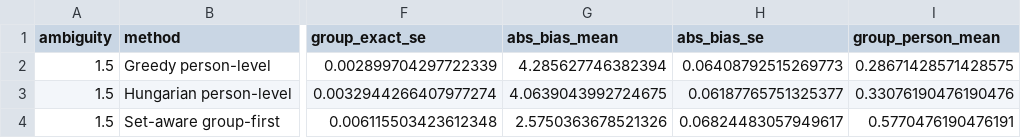
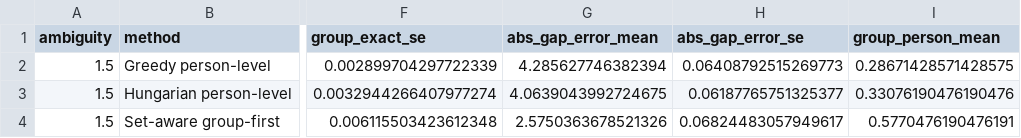
Before and after one commit to finite-sample/setjoin, a CSV file: ms/results/baseline_summary.csv, drawn as a sheet; only a part is shown, gaps mark what is left out; the diff names each change by its address in the sheet, - before the commit and + after, or states it on an @@ line.

```diff
--- a/ms/results/baseline_summary.csv
+++ b/ms/results/baseline_summary.csv
-G1: abs_bias_mean
+G1: abs_gap_error_mean
-H1: abs_bias_se
+H1: abs_gap_error_se
```
Also changed, not shown: ms/results/baseline_runs.csv, ms/results/sweep_runs.csv, 25 other files.
